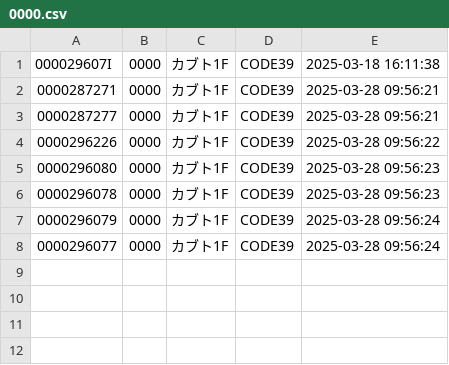
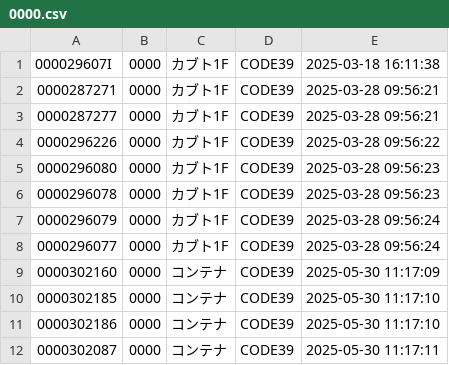
Before and after one commit to nakajima0322/VerGemini, a CSV file: data/0000.csv, drawn as a sheet.

```diff
--- a/data/0000.csv
+++ b/data/0000.csv
@@ -8 +8,5 @@
 0000296077,0000,カブト1F,CODE39,2025-03-28 09:56:24
+0000302160,0000,コンテナ,CODE39,2025-05-30 11:17:09
+0000302185,0000,コンテナ,CODE39,2025-05-30 11:17:10
+0000302186,0000,コンテナ,CODE39,2025-05-30 11:17:10
+0000302087,0000,コンテナ,CODE39,2025-05-30 11:17:11
```
Also changed, not shown: 15 other files.
